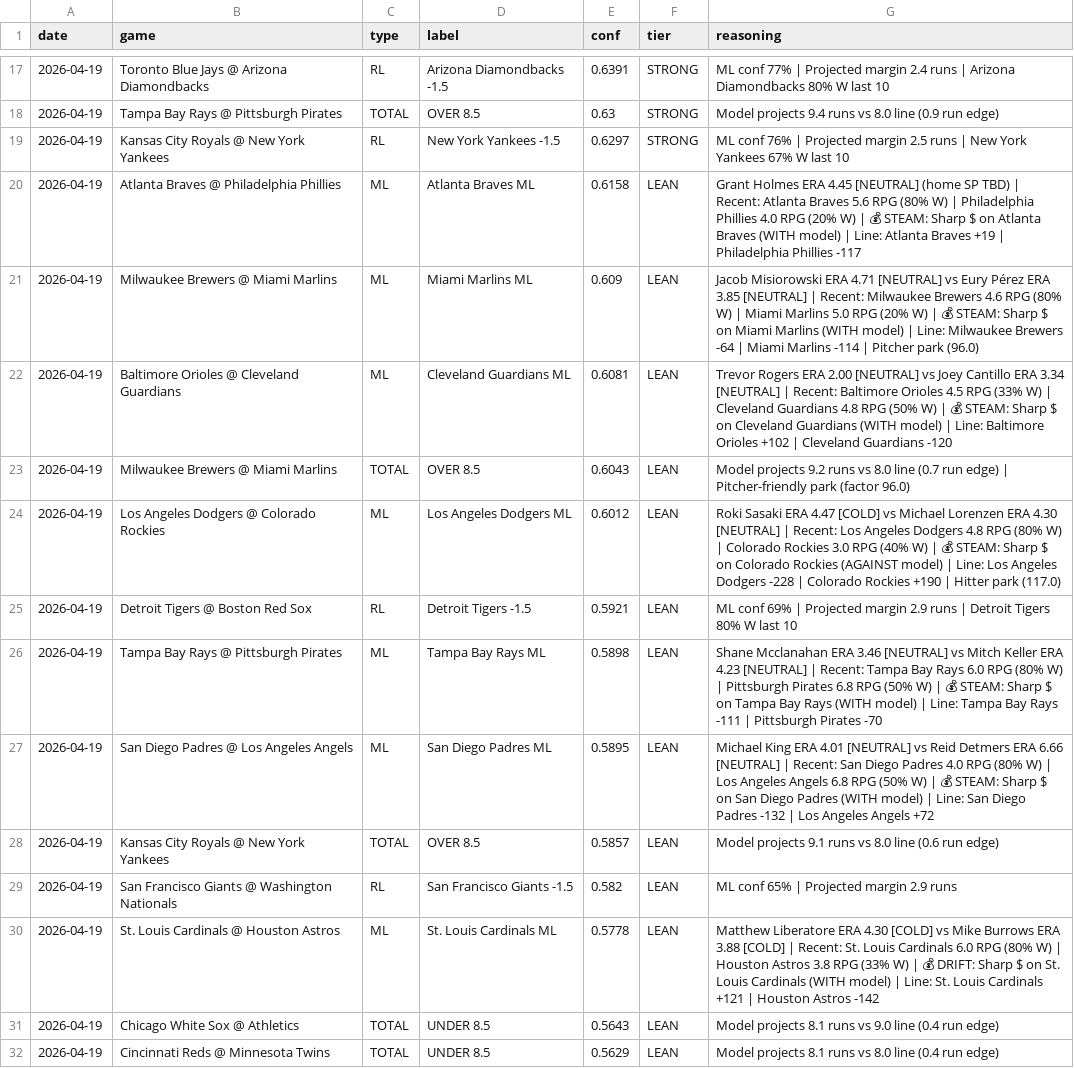
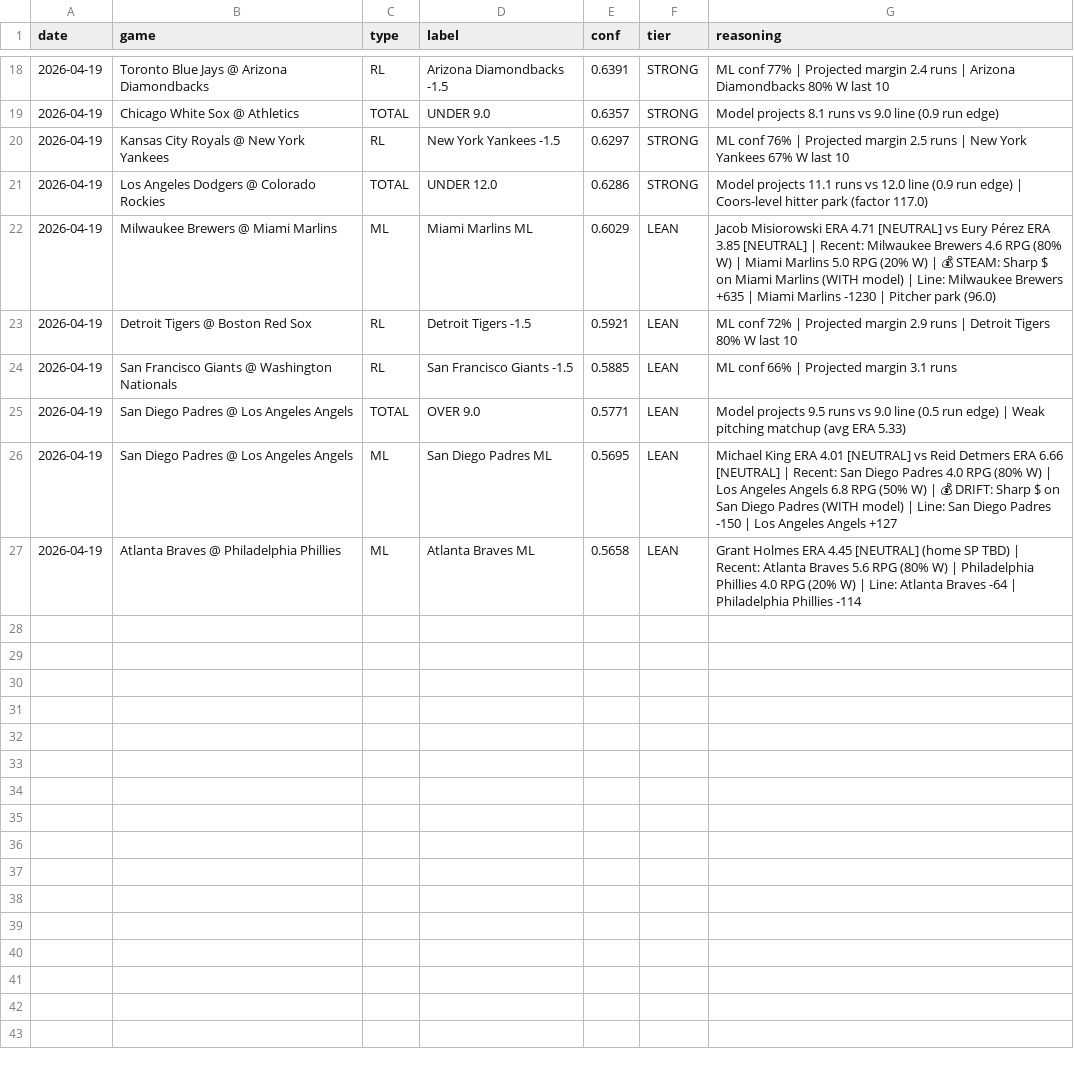
Before and after one commit to Jboom2U/sports-betting-pipeline, a CSV file: picks/mlb_picks_2026-04-19.csv, drawn as a sheet; only a part is shown, gaps mark what is left out; the diff covers the shown part only.

```diff
--- a/picks/mlb_picks_2026-04-19.csv
+++ b/picks/mlb_picks_2026-04-19.csv
@@ -17,16 +18,10 @@ date,game,type,label,conf,tier,reasoning
 2026-04-19,Toronto Blue Jays @ Arizona Diamondbacks,RL,Arizona Diamondbacks -1.5,0.6391,STRONG,ML conf 77% | Projected margin 2.4 runs | Arizona Diamondbacks 80% W last 10
-2026-04-19,Tampa Bay Rays @ Pittsburgh Pirates,TOTAL,OVER 8.5,0.63,STRONG,Model projects 9.4 runs vs 8.0 line (0.9 run edge)
+2026-04-19,Chicago White Sox @ Athletics,TOTAL,UNDER 9.0,0.6357,STRONG,Model projects 8.1 runs vs 9.0 line (0.9 run edge)
 2026-04-19,Kansas City Royals @ New York Yankees,RL,New York Yankees -1.5,0.6297,STRONG,ML conf 76% | Projected margin 2.5 runs | New York Yankees 67% W last 10
-2026-04-19,Atlanta Braves @ Philadelphia Phillies,ML,Atlanta Braves ML,0.6158,LEAN,Grant Holmes ERA 4.45 [NEUTRAL] (home SP TBD) | Recent: Atlanta Braves 5.6 RPG (80% W) | Philadelphia Phillies 4.0 RPG (20% W) | 💰 STEAM: Sharp $ on Atlanta Braves (WITH model) | Line: Atlanta Braves +19 | Philadelphia Phillies -117
-2026-04-19,Milwaukee Brewers @ Miami Marlins,ML,Miami Marlins ML,0.609,LEAN,Jacob Misiorowski ERA 4.71 [NEUTRAL] vs Eury Pérez ERA 3.85 [NEUTRAL] | Recent: Milwaukee Brewers 4.6 RPG (80% W) | Miami Marlins 5.0 RPG (20% W) | 💰 STEAM: Sharp $ on Miami Marlins (WITH model) | Line: Milwaukee Brewers -64 | Miami Marlins -114 | Pitcher park (96.0)
-2026-04-19,Baltimore Orioles @ Cleveland Guardians,ML,Cleveland Guardians ML,0.6081,LEAN,Trevor Rogers ERA 2.00 [NEUTRAL] vs Joey Cantillo ERA 3.34 [NEUTRAL] | Recent: Baltimore Orioles 4.5 RPG (33% W) | Cleveland Guardians 4.8 RPG (50% W) | 💰 STEAM: Sharp $ on Cleveland Guardians (WITH model) | Line: Baltimore Orioles +102 | Cleveland Guardians -120
-2026-04-19,Milwaukee Brewers @ Miami Marlins,TOTAL,OVER 8.5,0.6043,LEAN,Model projects 9.2 runs vs 8.0 line (0.7 run edge) | Pitcher-friendly park (factor 96.0)
-2026-04-19,Los Angeles Dodgers @ Colorado Rockies,ML,Los Angeles Dodgers ML,0.6012,LEAN,Roki Sasaki ERA 4.47 [COLD] vs Michael Lorenzen ERA 4.30 [NEUTRAL] | Recent: Los Angeles Dodgers 4.8 RPG (80% W) | Colorado Rockies 3.0 RPG (40% W) | 💰 STEAM: Sharp $ on Colorado Rockies (AGAINST model) | Line: Los Angeles Dodgers -228 | Colorado Rockies +190 | Hitter park (117.0)
-2026-04-19,Detroit Tigers @ Boston Red Sox,RL,Detroit Tigers -1.5,0.5921,LEAN,ML conf 69% | Projected margin 2.9 runs | Detroit Tigers 80% W last 10
-2026-04-19,Tampa Bay Rays @ Pittsburgh Pirates,ML,Tampa Bay Rays ML,0.5898,LEAN,Shane Mcclanahan ERA 3.46 [NEUTRAL] vs Mitch Keller ERA 4.23 [NEUTRAL] | Recent: Tampa Bay Rays 6.0 RPG (80% W) | Pittsburgh Pirates 6.8 RPG (50% W) | 💰 STEAM: Sharp $ on Tampa Bay Rays (WITH model) | Line: Tampa Bay Rays -111 | Pittsburgh Pirates -70
-2026-04-19,San Diego Padres @ Los Angeles Angels,ML,San Diego Padres ML,0.5895,LEAN,Michael King ERA 4.01 [NEUTRAL] vs Reid Detmers ERA 6.66 [NEUTRAL] | Recent: San Diego Padres 4.0 RPG (80% W) | Los Angeles Angels 6.8 RPG (50% W) | 💰 STEAM: Sharp $ on San Diego Padres (WITH model) | Line: San Diego Padres -132 | Los Angeles Angels +72
-2026-04-19,Kansas City Royals @ New York Yankees,TOTAL,OVER 8.5,0.5857,LEAN,Model projects 9.1 runs vs 8.0 line (0.6 run edge)
-2026-04-19,San Francisco Giants @ Washington Nationals,RL,San Francisco Giants -1.5,0.582,LEAN,ML conf 65% | Projected margin 2.9 runs
-2026-04-19,St. Louis Cardinals @ Houston Astros,ML,St. Louis Cardinals ML,0.5778,LEAN,Matthew Liberatore ERA 4.30 [COLD] vs Mike Burrows ERA 3.88 [COLD] | Recent: St. Louis Cardinals 6.0 RPG (80% W) | Houston Astros 3.8 RPG (33% W) | 💰 DRIFT: Sharp $ on St. Louis Cardinals (WITH model) | Line: St. Louis Cardinals +121 | Houston Astros -142
-2026-04-19,Chicago White Sox @ Athletics,TOTAL,UNDER 8.5,0.5643,LEAN,Model projects 8.1 runs vs 9.0 line (0.4 run edge)
-2026-04-19,Cincinnati Reds @ Minnesota Twins,TOTAL,UNDER 8.5,0.5629,LEAN,Model projects 8.1 runs vs 8.0 line (0.4 run edge)
+2026-04-19,Los Angeles Dodgers @ Colorado Rockies,TOTAL,UNDER 12.0,0.6286,STRONG,Model projects 11.1 runs vs 12.0 line (0.9 run edge) | Coors-level hitter park (factor 117.0)
+2026-04-19,Milwaukee Brewers @ Miami Marlins,ML,Miami Marlins ML,0.6029,LEAN,Jacob Misiorowski ERA 4.71 [NEUTRAL] vs Eury Pérez ERA 3.85 [NEUTRAL] | Recent: Milwaukee Brewers 4.6 RPG (80% W) | Miami Marlins 5.0 RPG (20% W) | 💰 STEAM: Sharp $ on Miami Marlins (WITH model) | Line: Milwaukee Brewers +635 | Miami Marlins -1230 | Pitcher park (96.0)
+2026-04-19,Detroit Tigers @ Boston Red Sox,RL,Detroit Tigers -1.5,0.5921,LEAN,ML conf 72% | Projected margin 2.9 runs | Detroit Tigers 80% W last 10
+2026-04-19,San Francisco Giants @ Washington Nationals,RL,San Francisco Giants -1.5,0.5885,LEAN,ML conf 66% | Projected margin 3.1 runs
+2026-04-19,San Diego Padres @ Los Angeles Angels,TOTAL,OVER 9.0,0.5771,LEAN,Model projects 9.5 runs vs 9.0 line (0.5 run edge) | Weak pitching matchup (avg ERA 5.33)
+2026-04-19,San Diego Padres @ Los Angeles Angels,ML,San Diego Padres ML,0.5695,LEAN,Michael King ERA 4.01 [NEUTRAL] vs Reid Detmers ERA 6.66 [NEUTRAL] | Recent: San Diego Padres 4.0 RPG (80% W) | Los Angeles Angels 6.8 RPG (50% W) | 💰 DRIFT: Sharp $ on San Diego Padres (WITH model) | Line: San Diego Padres -150 | Los Angeles Angels +127
+2026-04-19,Atlanta Braves @ Philadelphia Phillies,ML,Atlanta Braves ML,0.5658,LEAN,Grant Holmes ERA 4.45 [NEUTRAL] (home SP TBD) | Recent: Atlanta Braves 5.6 RPG (80% W) | Philadelphia Phillies 4.0 RPG (20% W) | Line: Atlanta Braves -64 | Philadelphia Phillies -114
```
Also changed, not shown: 3 added rows, 2 removed rows and 29 edited cells elsewhere in this file, 2 other files.
